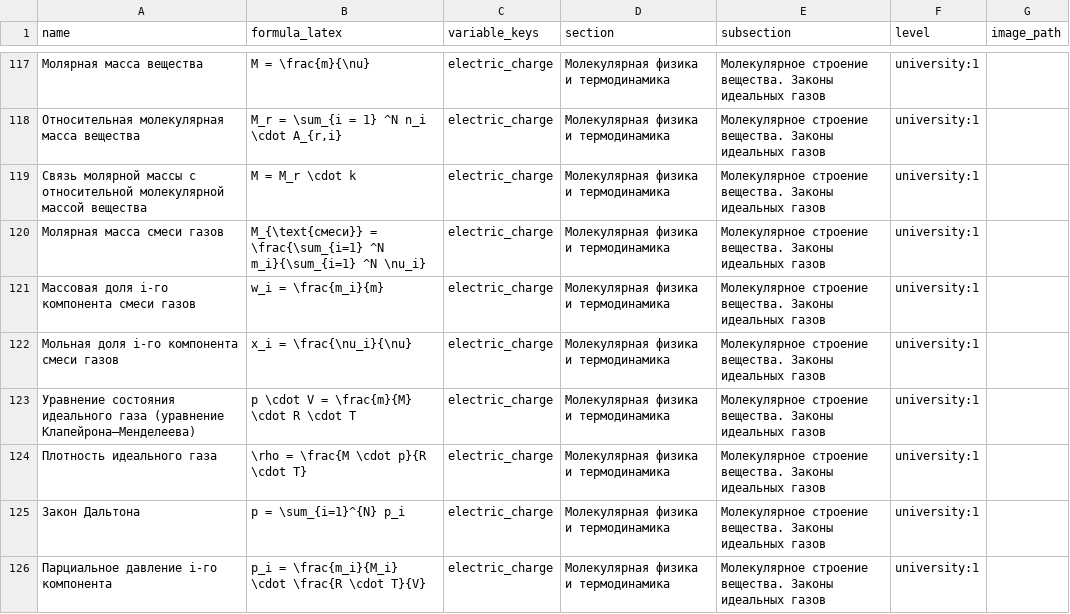
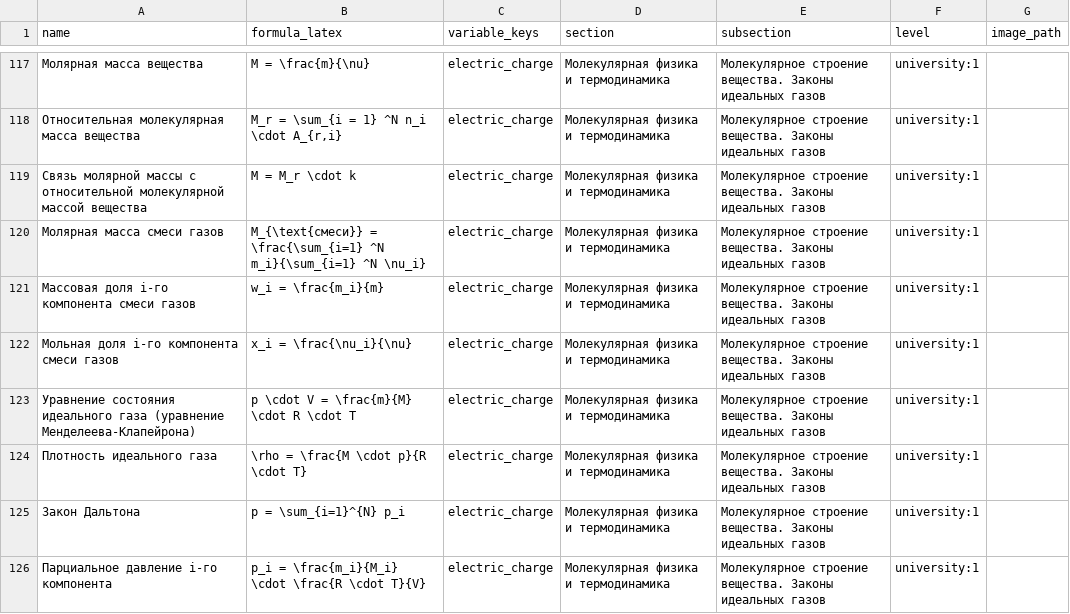
Before and after one commit to aleksandr-praded/physics-reference, a CSV file: data/formulas.csv, drawn as a sheet; only a part is shown, gaps mark what is left out.

```diff
--- a/data/formulas.csv
+++ b/data/formulas.csv
@@ -122,3 +122,3 @@
 "Мольная доля i-го компонента смеси газов","x_i = \frac{\nu_i}{\nu}","electric_charge","Молекулярная физика и термодинамика","Молекулярное строение вещества. Законы идеальных газов","university:1",""
-"Уравнение состояния идеального газа (уравнение Клапейрона–Менделеева)","p \cdot V = \frac{m}{M} \cdot R \cdot T","electric_charge","Молекулярная физика и термодинамика","Молекулярное строение вещества. Законы идеальных газов","university:1",""
+"Уравнение состояния идеального газа (уравнение Менделеева-Клапейрона)","p \cdot V = \frac{m}{M} \cdot R \cdot T","electric_charge","Молекулярная физика и термодинамика","Молекулярное строение вещества. Законы идеальных газов","university:1",""
 "Плотность идеального газа","\rho = \frac{M \cdot p}{R \cdot T}","electric_charge","Молекулярная физика и термодинамика","Молекулярное строение вещества. Законы идеальных газов","university:1",""
```
Also changed, not shown: 1 other file.
